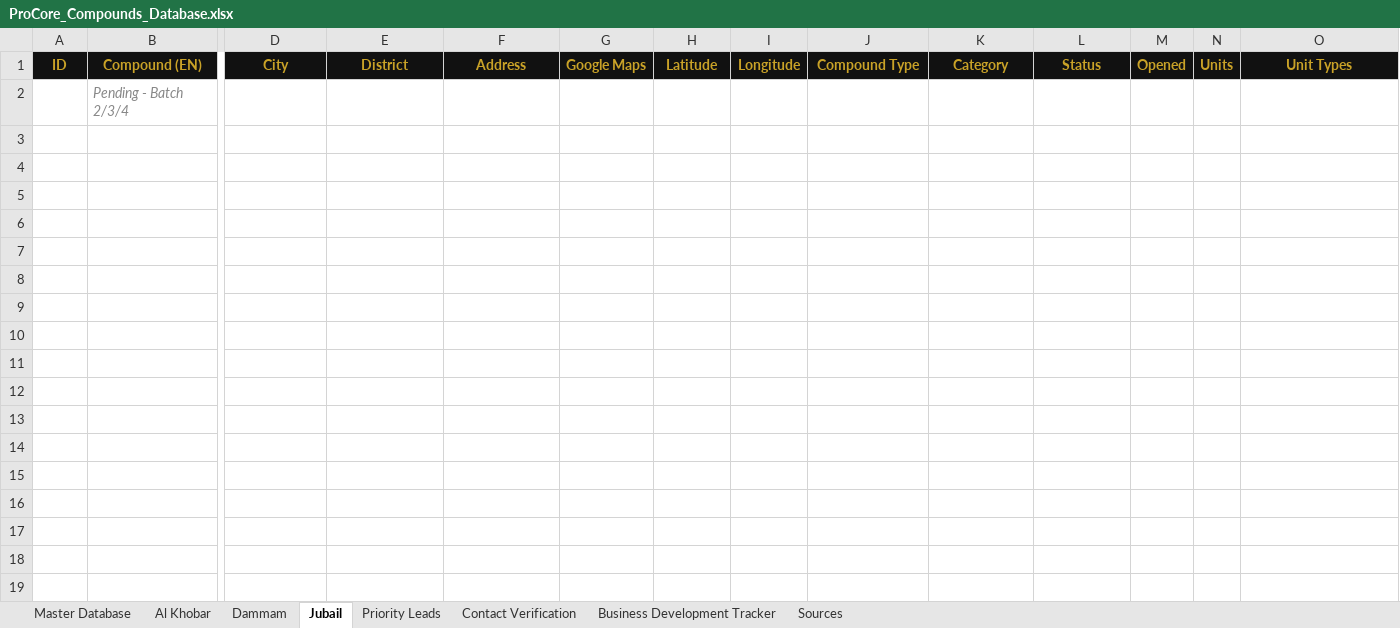
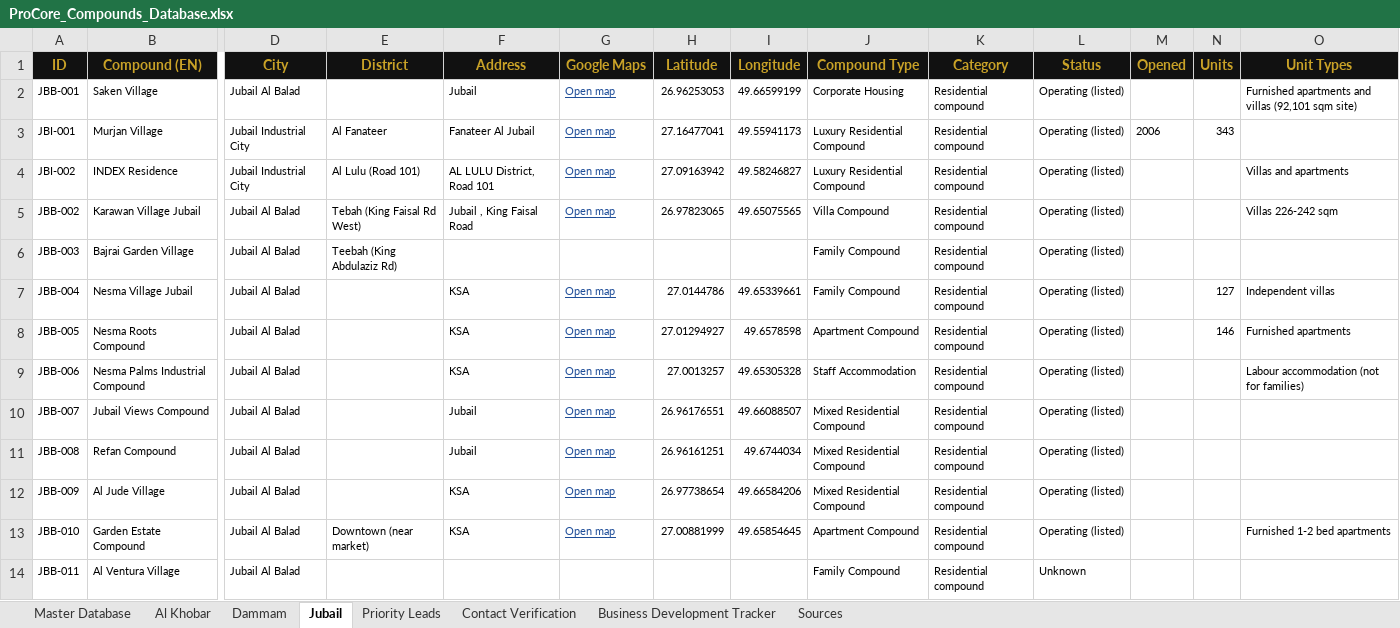
Before and after one commit to procoreksa/Test, an Excel workbook: compounds-db/output/ProCore_Compounds_Database.xlsx, sheet Jubail, drawn as a sheet; only a part is shown, gaps mark what is left out; values as stored, in another font and other column widths than the file's, no borders; charts and pictures not drawn; removed rows and columns are numbered as before the commit, all else as after; rows hold the shown columns only; the diff names each change by its address in the sheet, - before the commit and + after, or states it on an @@ line.

```diff
--- a/compounds-db/output/ProCore_Compounds_Database.xlsx (sheet Jubail)
+++ b/compounds-db/output/ProCore_Compounds_Database.xlsx (sheet Jubail)
-row 2:  | Pending - Batch 2/3/4
+row 2: JBB-001 | Saken Village | Jubail Al Balad |  | Jubail | Open map | 26.96253053 | 49.66599199 | Corporate Housing | Residential compound | Operating (listed) |  |  | Furnished apartments and villas (92,101 sqm site)
+row 3: JBI-001 | Murjan Village | Jubail Industrial City | Al Fanateer | Fanateer Al Jubail | Open map | 27.16477041 | 49.55941173 | Luxury Residential Compound | Residential compound | Operating (listed) | 2006 | 343
+row 4: JBI-002 | INDEX Residence | Jubail Industrial City | Al Lulu (Road 101) | AL LULU District, Road 101 | Open map | 27.09163942 | 49.58246827 | Luxury Residential Compound | Residential compound | Operating (listed) |  |  | Villas and apartments
+row 5: JBB-002 | Karawan Village Jubail | Jubail Al Balad | Tebah (King Faisal Rd West) | Jubail , King Faisal Road | Open map | 26.97823065 | 49.65075565 | Villa Compound | Residential compound | Operating (listed) |  |  | Villas 226-242 sqm
+row 6: JBB-003 | Bajrai Garden Village | Jubail Al Balad | Teebah (King Abdulaziz Rd) |  |  |  |  | Family Compound | Residential compound | Operating (listed)
+row 7: JBB-004 | Nesma Village Jubail | Jubail Al Balad |  | KSA | Open map | 27.0144786 | 49.65339661 | Family Compound | Residential compound | Operating (listed) |  | 127 | Independent villas
+row 8: JBB-005 | Nesma Roots Compound | Jubail Al Balad |  | KSA | Open map | 27.01294927 | 49.6578598 | Apartment Compound | Residential compound | Operating (listed) |  | 146 | Furnished apartments
+row 9: JBB-006 | Nesma Palms Industrial Compound | Jubail Al Balad |  | KSA | Open map | 27.0013257 | 49.65305328 | Staff Accommodation | Residential compound | Operating (listed) |  |  | Labour accommodation (not for families)
+row 10: JBB-007 | Jubail Views Compound | Jubail Al Balad |  | Jubail | Open map | 26.96176551 | 49.66088507 | Mixed Residential Compound | Residential compound | Operating (listed)
+row 11: JBB-008 | Refan Compound | Jubail Al Balad |  | Jubail | Open map | 26.96161251 | 49.6744034 | Mixed Residential Compound | Residential compound | Operating (listed)
+row 12: JBB-009 | Al Jude Village | Jubail Al Balad |  | KSA | Open map | 26.97738654 | 49.66584206 | Mixed Residential Compound | Residential compound | Operating (listed)
+row 13: JBB-010 | Garden Estate Compound | Jubail Al Balad | Downtown (near market) | KSA | Open map | 27.00881999 | 49.65854645 | Apartment Compound | Residential compound | Operating (listed) |  |  | Furnished 1-2 bed apartments
+row 14: JBB-011 | Al Ventura Village | Jubail Al Balad |  |  |  |  |  | Family Compound | Residential compound | Unknown
```
Also changed, not shown: sheet Master Database, sheet Al Khobar, sheet Priority Leads, sheet Contact Verification, sheet Sources, sheet Dammam, 1 more sheet, formulas that keep their value, 8 other files.
